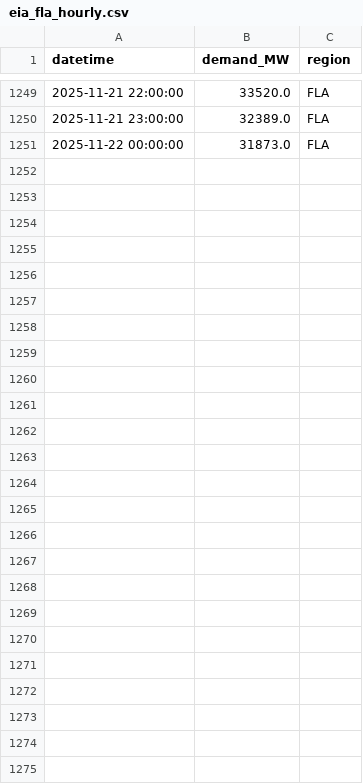
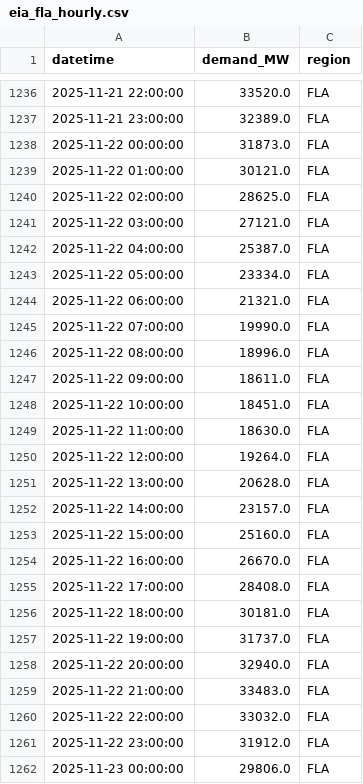
Before and after one commit to N3il-kb/gridcast, a CSV file: cache/eia_fla_hourly.csv, drawn as a sheet; only a part is shown, gaps mark what is left out; the diff covers the shown part only.

```diff
--- a/cache/eia_fla_hourly.csv
+++ b/cache/eia_fla_hourly.csv
@@ -1251 +1238,25 @@ datetime,demand_MW,region
 2025-11-22 00:00:00,31873.0,FLA
+2025-11-22 01:00:00,30121.0,FLA
+2025-11-22 02:00:00,28625.0,FLA
+2025-11-22 03:00:00,27121.0,FLA
+2025-11-22 04:00:00,25387.0,FLA
+2025-11-22 05:00:00,23334.0,FLA
+2025-11-22 06:00:00,21321.0,FLA
+2025-11-22 07:00:00,19990.0,FLA
+2025-11-22 08:00:00,18996.0,FLA
+2025-11-22 09:00:00,18611.0,FLA
+2025-11-22 10:00:00,18451.0,FLA
+2025-11-22 11:00:00,18630.0,FLA
+2025-11-22 12:00:00,19264.0,FLA
+2025-11-22 13:00:00,20628.0,FLA
+2025-11-22 14:00:00,23157.0,FLA
+2025-11-22 15:00:00,25160.0,FLA
+2025-11-22 16:00:00,26670.0,FLA
+2025-11-22 17:00:00,28408.0,FLA
+2025-11-22 18:00:00,30181.0,FLA
+2025-11-22 19:00:00,31737.0,FLA
+2025-11-22 20:00:00,32940.0,FLA
+2025-11-22 21:00:00,33483.0,FLA
+2025-11-22 22:00:00,33032.0,FLA
+2025-11-22 23:00:00,31912.0,FLA
+2025-11-23 00:00:00,29806.0,FLA
```
Also changed, not shown: 13 removed rows elsewhere in this file, cache/eia_cal_hourly.csv, cache/eia_mida_hourly.csv, 12 other files.
